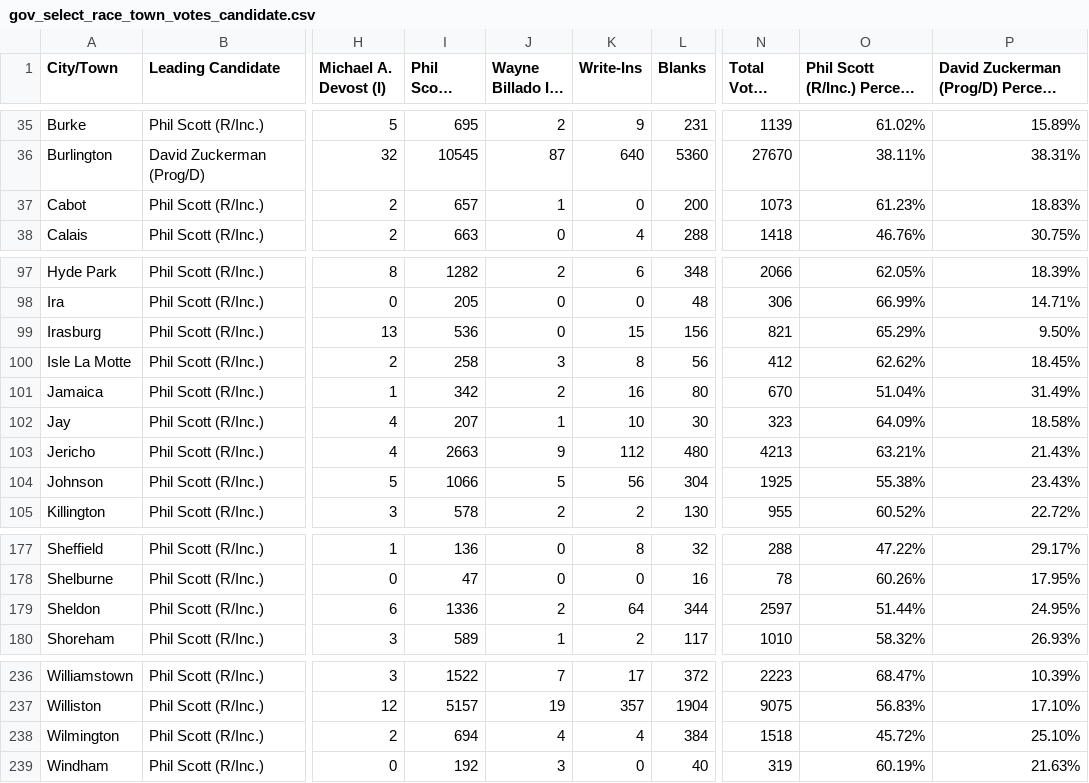
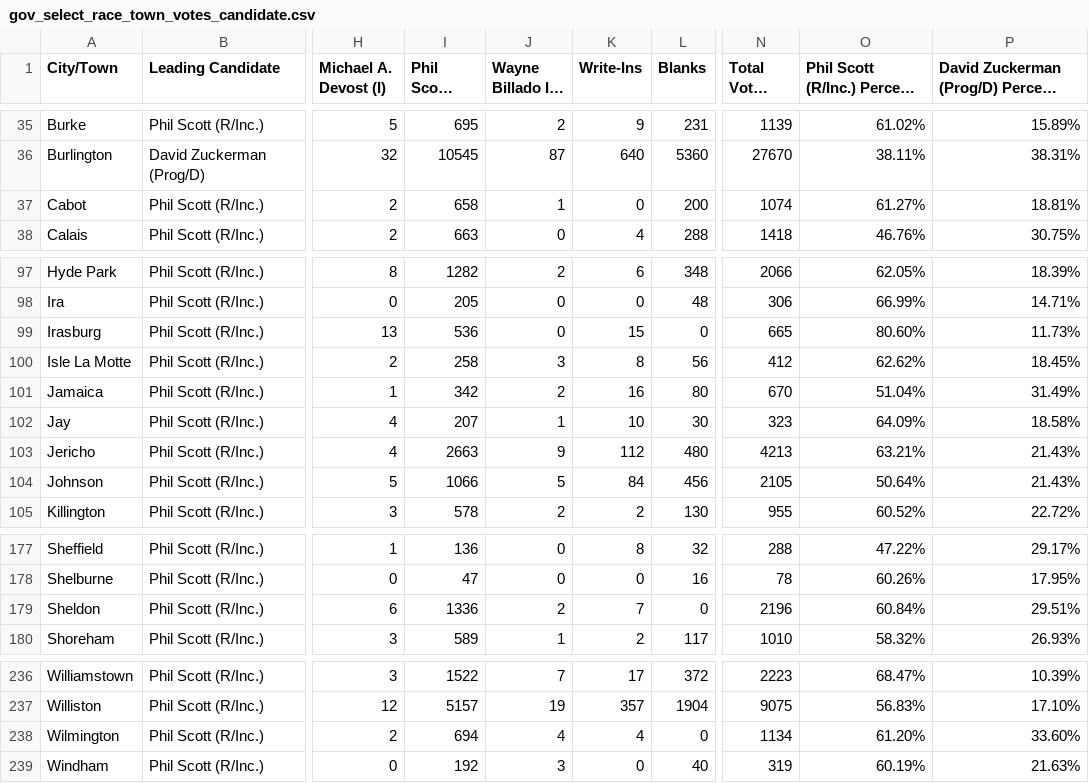
Before and after one commit to jackcary/data, a CSV file: gov_select_race_town_votes_candidate.csv, drawn as a sheet; only a part is shown, gaps mark what is left out; long unchanged cells end in …; the diff names each change by its address in the sheet, - before the commit and + after, or states it on an @@ line.

```diff
--- a/gov_select_race_town_votes_candidate.csv
+++ b/gov_select_race_town_votes_candidate.csv
-I37 (Phil Scott (R/Inc.)): 657
+I37 (Phil Scott (R/Inc.)): 658
-N37 (Total Votes Cast): 1073
+N37 (Total Votes Cast): 1074
-O37: 61.23%
+O37: 61.27%
-P37: 18.83%
+P37: 18.81%
-L99 (Blanks): 156
+L99 (Blanks): 0
-N99 (Total Votes Cast): 821
+N99 (Total Votes Cast): 665
-O99: 65.29%
+O99: 80.60%
-P99: 9.50%
+P99: 11.73%
-K104 (Write-Ins): 56
+K104 (Write-Ins): 84
-L104 (Blanks): 304
+L104 (Blanks): 456
-N104 (Total Votes Cast): 1925
+N104 (Total Votes Cast): 2105
-O104: 55.38%
+O104: 50.64%
-P104: 23.43%
+P104: 21.43%
-K179 (Write-Ins): 64
+K179 (Write-Ins): 7
-L179 (Blanks): 344
+L179 (Blanks): 0
-N179 (Total Votes Cast): 2597
+N179 (Total Votes Cast): 2196
-O179: 51.44%
+O179: 60.84%
-P179: 24.95%
+P179: 29.51%
-L238 (Blanks): 384
+L238 (Blanks): 0
-N238 (Total Votes Cast): 1518
+N238 (Total Votes Cast): 1134
-O238: 45.72%
+O238: 61.20%
-P238: 25.10%
+P238: 33.60%
```
Also changed, not shown: lt_gov_select_race_town_votes_candidate.csv, turnout.csv, 1 other file.
